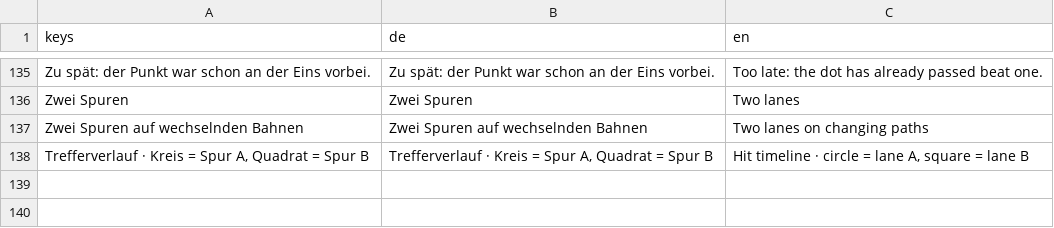
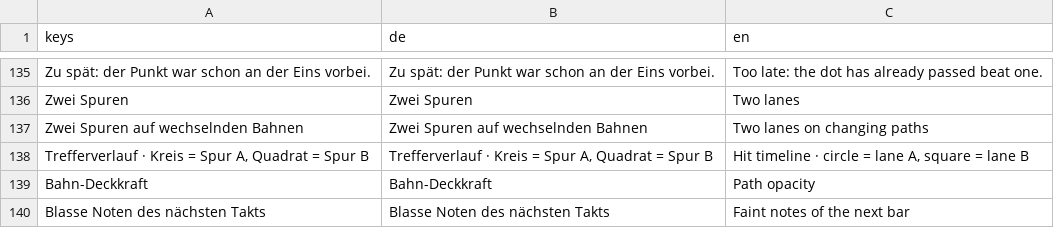
Before and after one commit to Vyrenbusiness-source/TETHRA, a CSV file: translations/orbit.csv, drawn as a sheet; only a part is shown, gaps mark what is left out; the diff names each change by its address in the sheet, - before the commit and + after, or states it on an @@ line.

```diff
--- a/translations/orbit.csv
+++ b/translations/orbit.csv
+row 139: Bahn-Deckkraft | Bahn-Deckkraft | Path opacity
+row 140: Blasse Noten des nächsten Takts | Blasse Noten des nächsten Takts | Faint notes of the next bar
```
Also changed, not shown: 5 other files.
